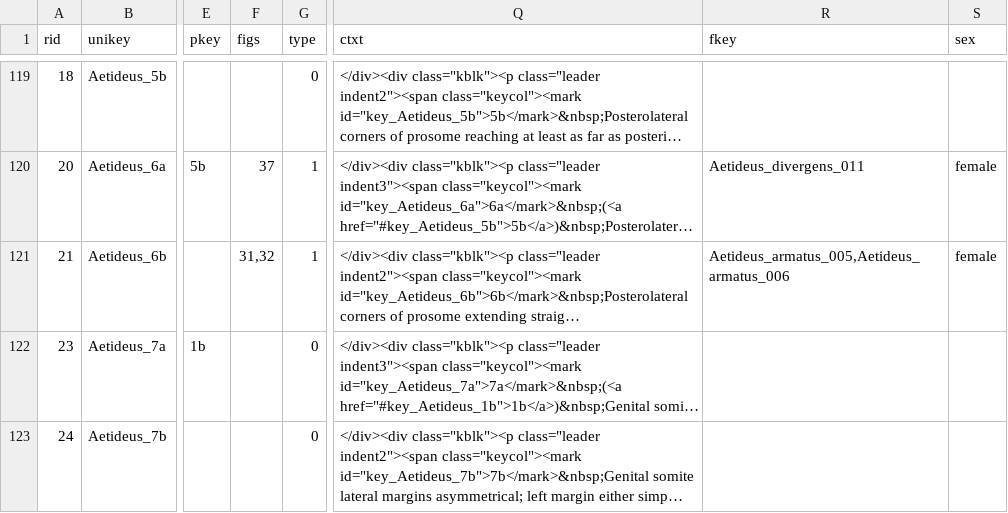
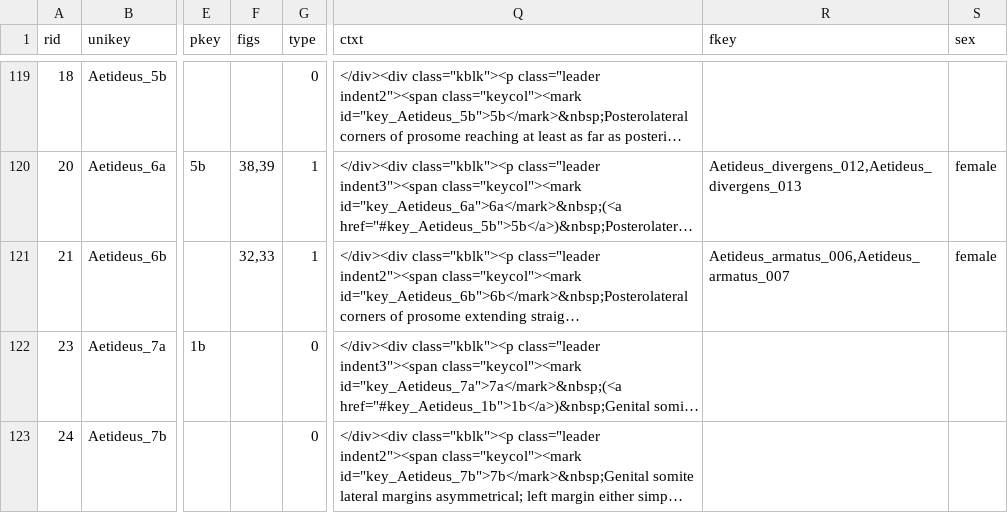
Before and after one commit to cywhale/copkey, a CSV file: doc/newsp_htm_extract.csv, drawn as a sheet; only a part is shown, gaps mark what is left out; long unchanged cells end in …; the diff covers the shown part only; the diff names each change by its address in the sheet, - before the commit and + after, or states it on an @@ line.

```diff
--- a/doc/newsp_htm_extract.csv
+++ b/doc/newsp_htm_extract.csv
-F120 (figs): 37
+F120 (figs): 38,39
-R120 (fkey): Aetideus_divergens_011
+R120 (fkey): Aetideus_divergens_012,Aetideus_divergens_013
-F121 (figs): 31,32
+F121 (figs): 32,33
-R121 (fkey): Aetideus_armatus_005,Aetideus_armatus_006
+R121 (fkey): Aetideus_armatus_006,Aetideus_armatus_007
```
Also changed, not shown: 54 edited cells elsewhere in this file, doc/newsp_fig_extract.csv, 3 other files.
